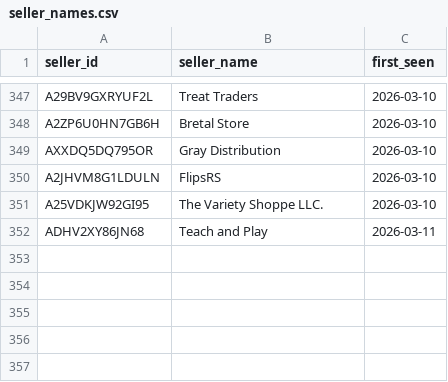
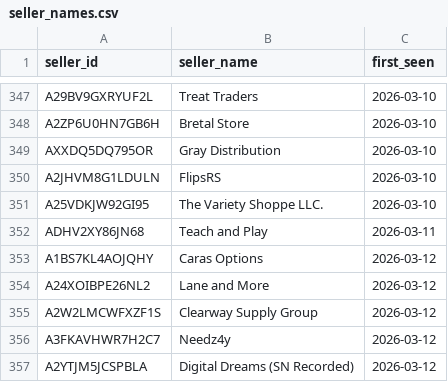
Before and after one commit to andrewhagen2-maker/dashboard, a CSV file: data/seller_names.csv, drawn as a sheet; only a part is shown, gaps mark what is left out.

```diff
--- a/data/seller_names.csv
+++ b/data/seller_names.csv
@@ -352 +352,6 @@ A25VDKJW92GI95,The Variety Shoppe LLC.,2026-03-10
 ADHV2XY86JN68,Teach and Play,2026-03-11
+A1BS7KL4AOJQHY,Caras Options,2026-03-12
+A24XOIBPE26NL2,Lane and More,2026-03-12
+A2W2LMCWFXZF1S,Clearway Supply Group,2026-03-12
+A3FKAVHWR7H2C7,Needz4y,2026-03-12
+A2YTJM5JCSPBLA,Digital Dreams (SN Recorded),2026-03-12
```
Also changed, not shown: 1 other file.
